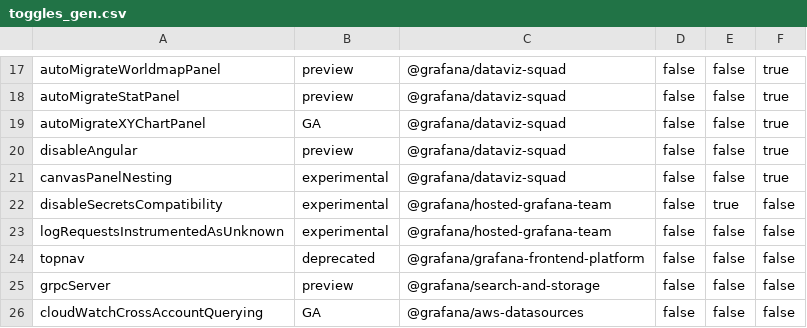
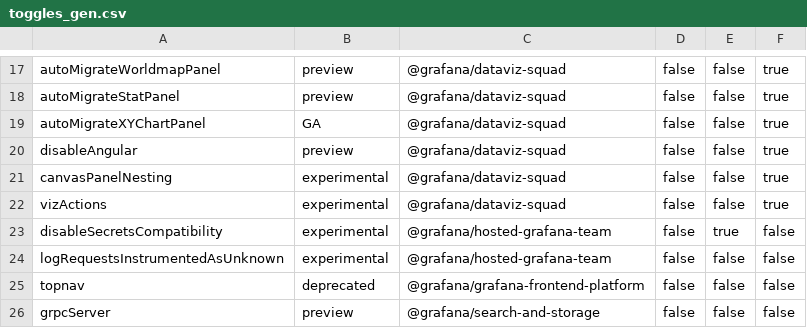
Before and after one commit to storpool/grafana, a CSV file: pkg/services/featuremgmt/toggles_gen.csv, drawn as a sheet; only a part is shown, gaps mark what is left out; the shorter side is filled out with more unchanged rows.

Commit message:
Canvas: Add actions support (#90677)
Co-authored-by: Leon Sorokin <leeoniya@gmail.com>

```diff
--- a/pkg/services/featuremgmt/toggles_gen.csv
+++ b/pkg/services/featuremgmt/toggles_gen.csv
@@ -21,2 +21,3 @@ disableAngular,preview,@grafana/dataviz-squad,false,false,true
 canvasPanelNesting,experimental,@grafana/dataviz-squad,false,false,true
+vizActions,experimental,@grafana/dataviz-squad,false,false,true
 disableSecretsCompatibility,experimental,@grafana/hosted-grafana-team,false,true,false
```
Also changed, not shown: 27 other files.
